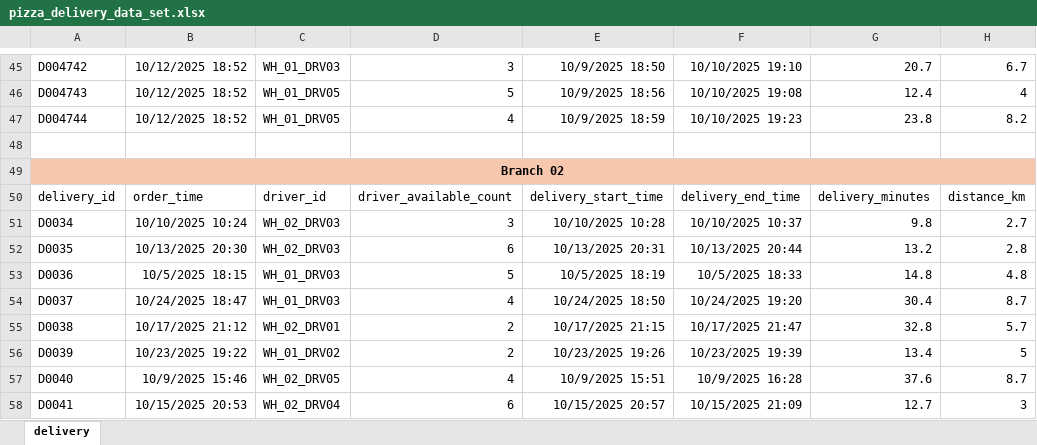
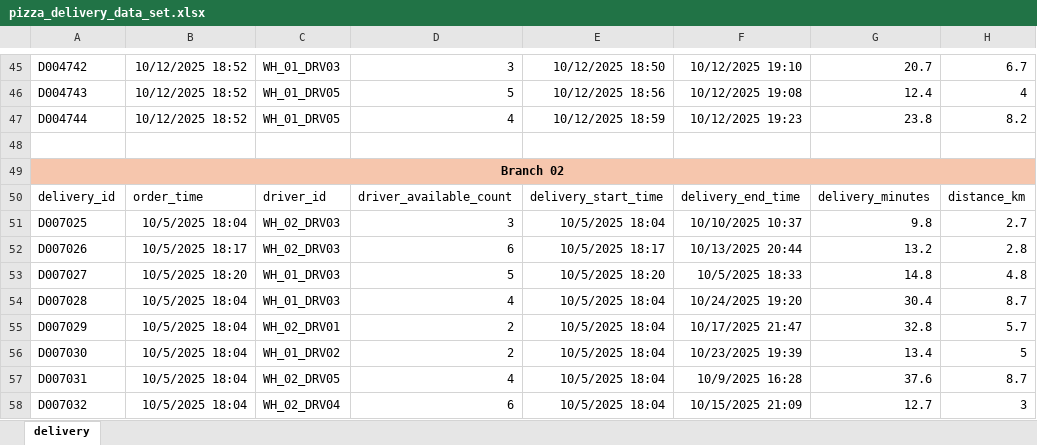
Before and after one commit to kevitiyagalaBehan/Data_Set, an Excel workbook: pizza_delivery_data_set.xlsx, sheet delivery, drawn as a sheet; only a part is shown, gaps mark what is left out; values as stored, in another font and other column widths than the file's, no borders; the diff covers the shown part only; the diff names each change by its address in the sheet, - before the commit and + after, or states it on an @@ line.

```diff
--- a/pizza_delivery_data_set.xlsx (sheet delivery)
+++ b/pizza_delivery_data_set.xlsx (sheet delivery)
-E45: 10/9/2025 18:50
+E45: 10/12/2025 18:50
-F45: 10/10/2025 19:10
+F45: 10/12/2025 19:10
-E46: 10/9/2025 18:56
+E46: 10/12/2025 18:56
-F46: 10/10/2025 19:08
+F46: 10/12/2025 19:08
-E47: 10/9/2025 18:59
+E47: 10/12/2025 18:59
-F47: 10/10/2025 19:23
+F47: 10/12/2025 19:23
-A51: D0034
+A51: D007025
-B51: 10/10/2025 10:24
+B51: 10/5/2025 18:04
-E51: 10/10/2025 10:28
+E51: 10/5/2025 18:04
-A52: D0035
+A52: D007026
-B52: 10/13/2025 20:30
+B52: 10/5/2025 18:17
-E52: 10/13/2025 20:31
+E52: 10/5/2025 18:17
-A53: D0036
+A53: D007027
-B53: 10/5/2025 18:15
+B53: 10/5/2025 18:20
-E53: 10/5/2025 18:19
+E53: 10/5/2025 18:20
-A54: D0037
+A54: D007028
-B54: 10/24/2025 18:47
+B54: 10/5/2025 18:04
-E54: 10/24/2025 18:50
+E54: 10/5/2025 18:04
-A55: D0038
+A55: D007029
-B55: 10/17/2025 21:12
+B55: 10/5/2025 18:04
-E55: 10/17/2025 21:15
+E55: 10/5/2025 18:04
-A56: D0039
+A56: D007030
-B56: 10/23/2025 19:22
+B56: 10/5/2025 18:04
-E56: 10/23/2025 19:26
+E56: 10/5/2025 18:04
-A57: D0040
+A57: D007031
-B57: 10/9/2025 15:46
+B57: 10/5/2025 18:04
-E57: 10/9/2025 15:51
+E57: 10/5/2025 18:04
-A58: D0041
+A58: D007032
-B58: 10/15/2025 20:53
+B58: 10/5/2025 18:04
-E58: 10/15/2025 20:57
+E58: 10/5/2025 18:04
```
Also changed, not shown: 4 added rows and 195 edited cells elsewhere in this sheet.
